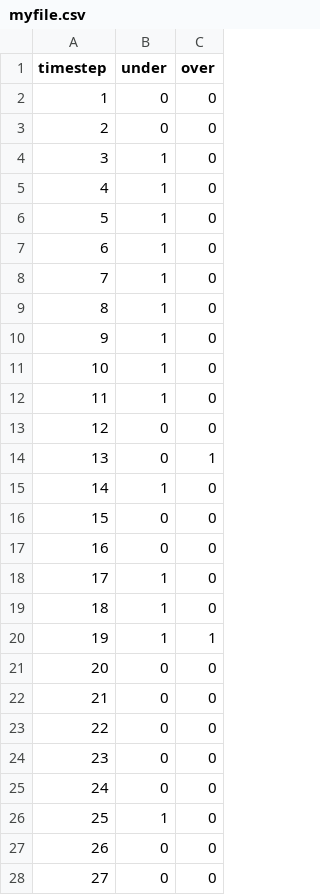
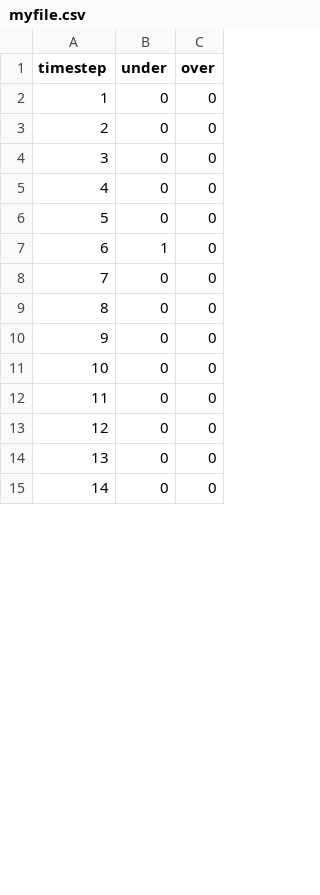
Before and after one commit to Julesforfun/Studimotion, a CSV file: static/data/myfile.csv, drawn as a sheet; only a part is shown; the shorter side is filled out with more unchanged rows; removed rows and columns are numbered as before the commit, all else as after; the diff covers the shown part only; the diff names each change by its address in the sheet, - before the commit and + after, or states it on an @@ line.

```diff
--- a/static/data/myfile.csv
+++ b/static/data/myfile.csv
@@ row 2 moved to row 17: 16 @@
@@ row 3 moved to row 29: 28 @@
@@ row 4 moved to row 19: 18 @@
@@ row 5 moved to row 20: 19 @@
@@ row 6 moved to row 21: 20 @@
-row 7: 6 | 1 | 0
-row 8: 7 | 1 | 0
-row 9: 8 | 1 | 0
-row 10: 9 | 1 | 0
-row 11: 10 | 1 | 0
-row 12: 11 | 1 | 0
@@ row 13 moved to row 30: 29 @@
-row 14: 13 | 0 | 1
-row 15: 14 | 1 | 0
@@ row 16 moved to row 31: 30 @@
@@ row 17 moved to row 32: 31 @@
-row 18: 17 | 1 | 0
-row 19: 18 | 1 | 0
-row 20: 19 | 1 | 1
@@ column A (timestep) renumbered between rows 2 and 28 @@
```
Also changed, not shown: 11 removed rows, 2 moved rows and 9 edited cells elsewhere in this file, 2 other files.
